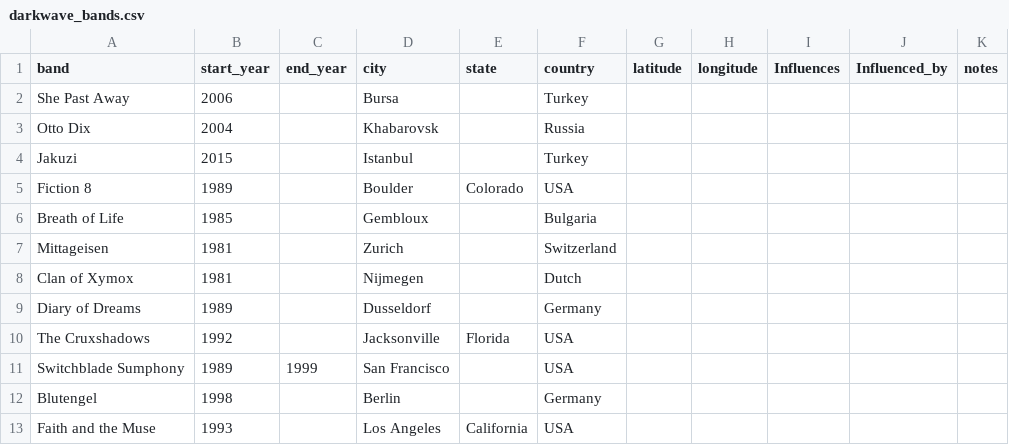
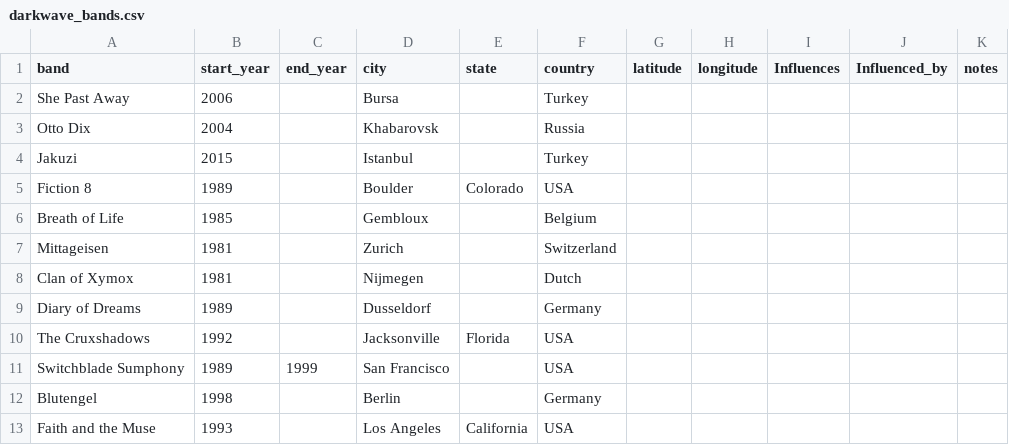
Before and after one commit to henry808/darkwave-project, a CSV file: darkwave_bands.csv, drawn as a sheet; only a part is shown.

Commit message:
Corrections to darkwave_bands.csv.

```diff
--- a/darkwave_bands.csv
+++ b/darkwave_bands.csv
@@ -5,3 +5,3 @@ Jakuzi,2015,,Istanbul,,Turkey,,,,,
 Fiction 8,1989,,Boulder,Colorado,USA,,,,,
-Breath of Life,1985,,Gembloux,,Bulgaria,,,,,
+Breath of Life,1985,,Gembloux,,Belgium,,,,,
 Mittageisen,1981,,Zurich,,Switzerland,,,,,
```
